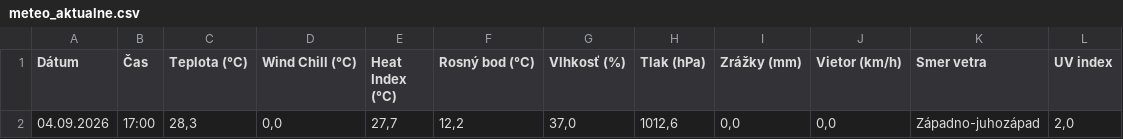
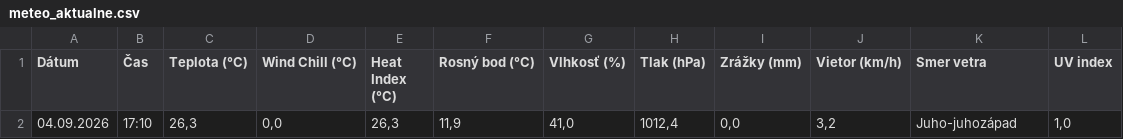
Before and after one commit to dafecko/Puste_Pole_Meteo, a CSV file: meteo_aktualne.csv, drawn as a sheet.

```diff
--- a/meteo_aktualne.csv
+++ b/meteo_aktualne.csv
@@ -1,2 +1,2 @@
 Dátum;Čas;Teplota (°C);Wind Chill (°C);Heat Index (°C);Rosný bod (°C);Vlhkosť (%);Tlak (hPa);Zrážky (mm);Vietor (km/h);Smer vetra;UV index
-04.09.2026;17:00;28,3;0,0;27,7;12,2;37,0;1012,6;0,0;0,0;Západno-juhozápad;2,0
+04.09.2026;17:10;26,3;0,0;26,3;11,9;41,0;1012,4;0,0;3,2;Juho-juhozápad;1,0
```
